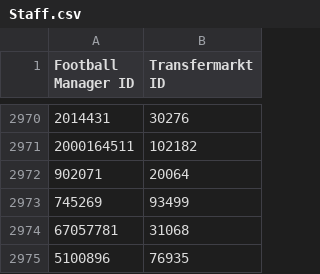
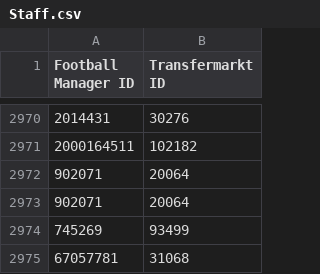
Before and after one commit to krissmed/Football-transfer-scripts, a CSV file: Repo/Staff.csv, drawn as a sheet; only a part is shown, gaps mark what is left out; the shorter side is filled out with more unchanged rows.

Commit message:
Update Player and Staff Repo

```diff
--- a/Repo/Staff.csv
+++ b/Repo/Staff.csv
@@ -2972,2 +2972,3 @@ Football Manager ID,Transfermarkt ID
 902071,20064
+902071,20064
 745269,93499
```
Also changed, not shown: Repo/Player.csv, 2 other files.
